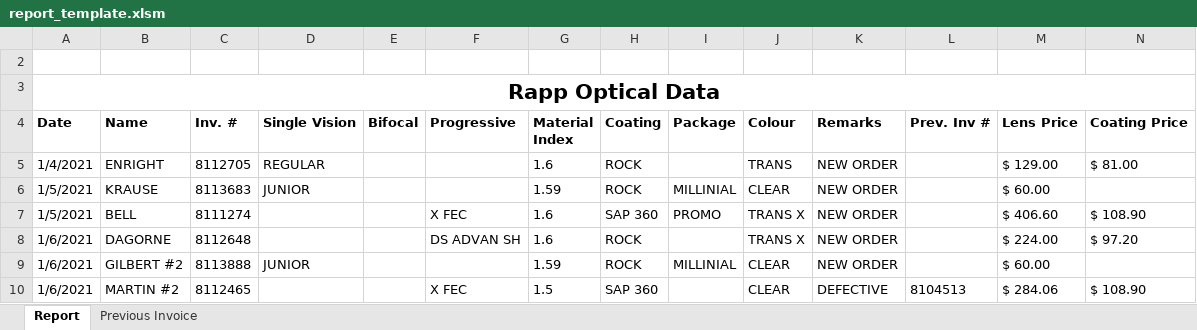
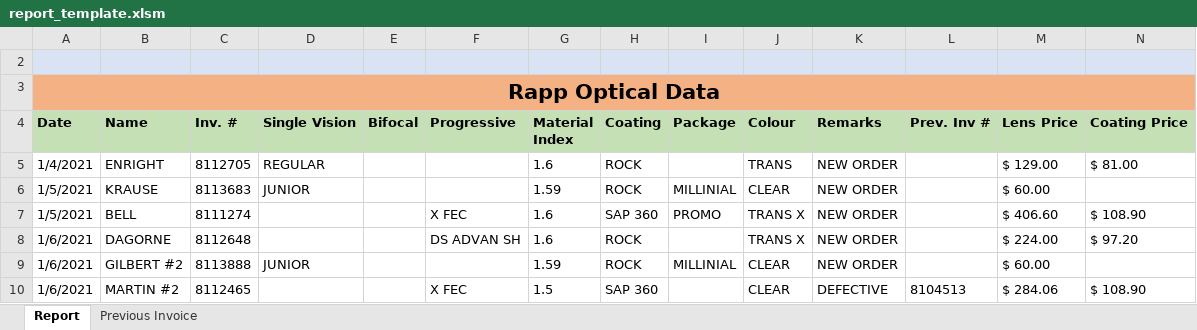
Before and after one commit to yashithab/Free-Lance-Projects, an Excel workbook: report_template.xlsm, sheet Report, drawn as a sheet; only a part is shown; values as stored, in another font and other column widths than the file's, no borders; charts and pictures and conditional formats and table styles not drawn; the diff covers the shown part only; the diff names each change by its address in the sheet, - before the commit and + after, or states it on an @@ line.

```diff
--- a/report_template.xlsm (sheet Report)
+++ b/report_template.xlsm (sheet Report)
-A2:N2 fill: none
+A2:N2 fill: #DAE3F3
-A3:N3 fill: none
+A3:N3 fill: #F4B183
-A4:N4 fill: none
+A4:N4 fill: #C5E0B4
```
Also changed, not shown: cell formats elsewhere in this sheet, charts or pictures, 1 other file.
